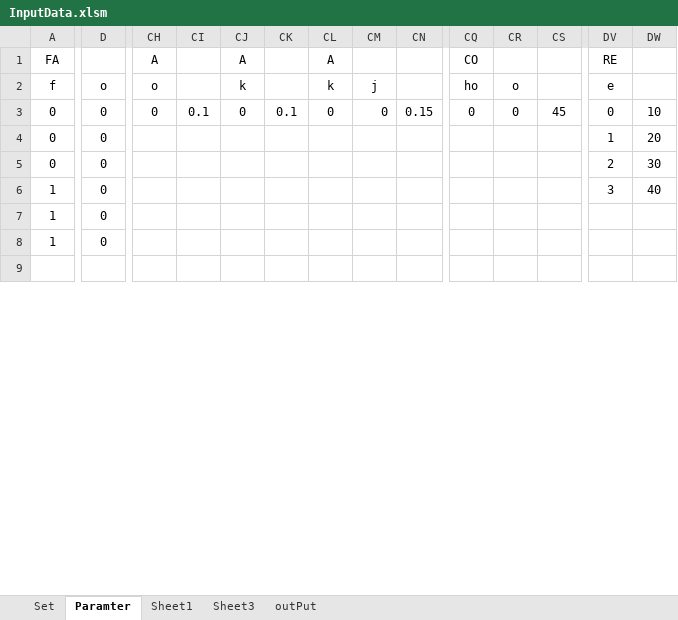
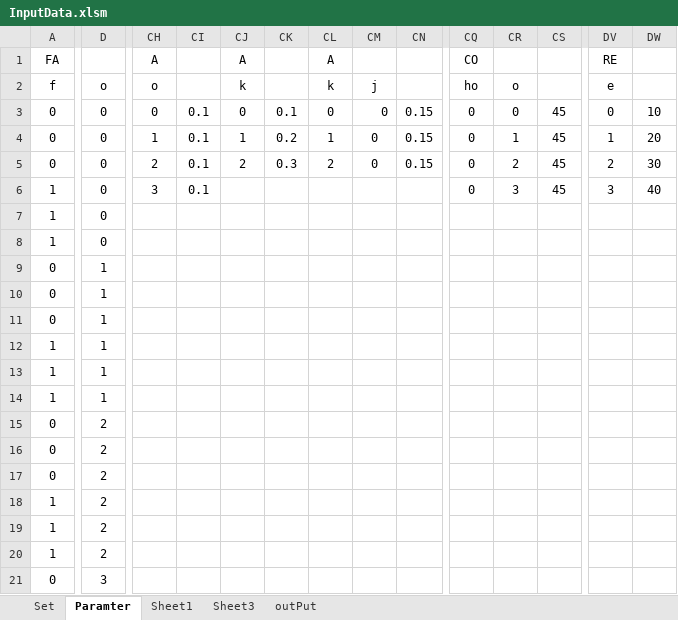
Before and after one commit to AmirMinaie/ModelMILP, an Excel workbook: Data/InputData.xlsm, sheet Paramter, drawn as a sheet; only a part is shown, gaps mark what is left out; values as stored, in another font and other column widths than the file's, no borders; addresses are those after the commit; rows hold the shown columns only; the diff covers the shown part only; the diff names each change by its address in the sheet, - before the commit and + after, or states it on an @@ line.

```diff
--- a/Data/InputData.xlsm (sheet Paramter)
+++ b/Data/InputData.xlsm (sheet Paramter)
-CH4: (empty)
+CH4: 1
-CI4:CI5: (empty)
+CI4:CI5: 0.1
-CJ4: (empty)
+CJ4: 1
-CK4: (empty)
+CK4: 0.2
-CL4: (empty)
+CL4: 1
-CM4:CM5: (empty)
+CM4:CM5: 0
-CN4:CN5: (empty)
+CN4:CN5: 0.15
-CQ4:CQ5: (empty)
+CQ4:CQ5: 0
-CR4: (empty)
+CR4: 1
-CS4:CS5: (empty)
+CS4:CS5: 45
-CH5: (empty)
+CH5: 2
-CJ5: (empty)
+CJ5: 2
-CK5: (empty)
+CK5: 0.3
-CL5: (empty)
+CL5: 2
-CR5: (empty)
+CR5: 2
+row 6: 1 | 0 | 3 | 0.1 |  |  |  |  |  | 0 | 3 | 45 | 3 | 40
+row 7: 1 | 0
+row 8: 1 | 0
+row 9: 0 | 1
+row 10: 0 | 1
+row 11: 0 | 1
+row 12: 1 | 1
+row 13: 1 | 1
+row 14: 1 | 1
+row 15: 0 | 2
+row 16: 0 | 2
+row 17: 0 | 2
-D18:D20: 0
+D18:D20: 2
-DV18: 3
+DV18: (empty)
-DW18: 40
+DW18: (empty)
-row 21: (empty)
+row 21: 0 | 3
```
Also changed, not shown: 12 removed rows, 25 edited cells and cell formats elsewhere in this sheet, sheet outPut, sheet Set, sheet Sheet1, charts or pictures, 3 other files.
